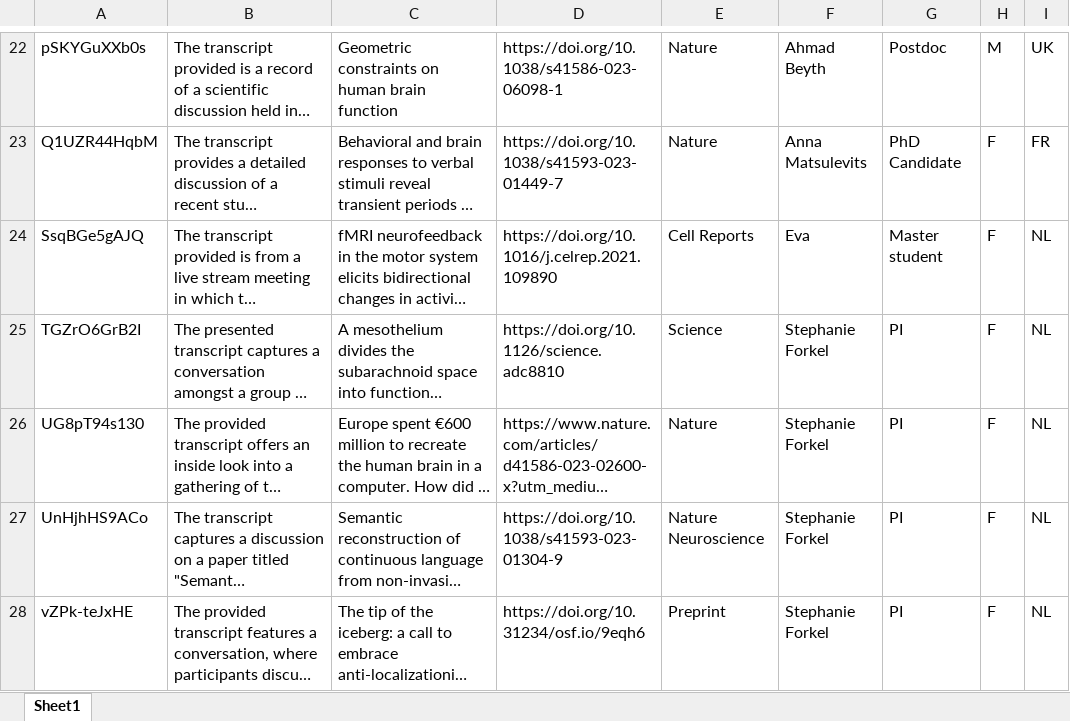
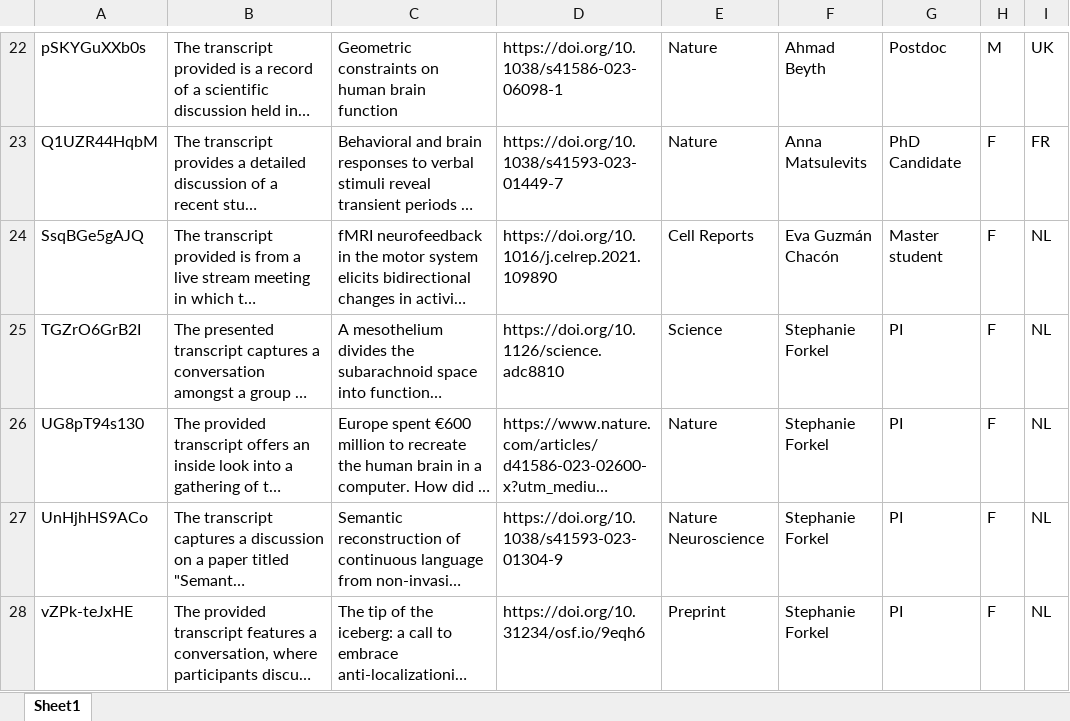
Before and after one commit to eva-gc/Neuroccino-2023, an Excel workbook: VideoSummaries&Info.xlsx, sheet Sheet1, drawn as a sheet; only a part is shown, gaps mark what is left out; long unchanged cells end in …; values as stored, in another font and other column widths than the file's, no borders; the diff names each change by its address in the sheet, - before the commit and + after, or states it on an @@ line.

Commit message:
Add files via upload

```diff
--- a/VideoSummaries&Info.xlsx (sheet Sheet1)
+++ b/VideoSummaries&Info.xlsx (sheet Sheet1)
-F24: Eva
+F24: Eva Guzmán Chacón
```
